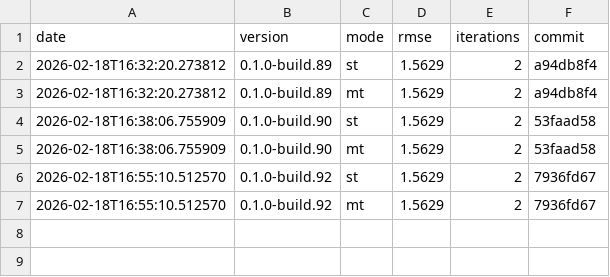
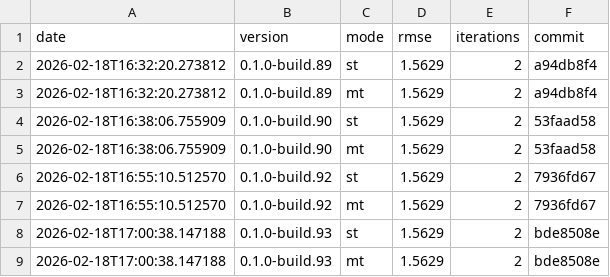
Before and after one commit to timo-eberl/tracy, a CSV file: history.csv, drawn as a sheet; the diff names each change by its address in the sheet, - before the commit and + after, or states it on an @@ line.

```diff
--- a/history.csv
+++ b/history.csv
+row 8: 2026-02-18T17:00:38.147188 | 0.1.0-build.93 | st | 1.5629 | 2 | bde8508e
+row 9: 2026-02-18T17:00:38.147188 | 0.1.0-build.93 | mt | 1.5629 | 2 | bde8508e
```
Also changed, not shown: 5 other files.
